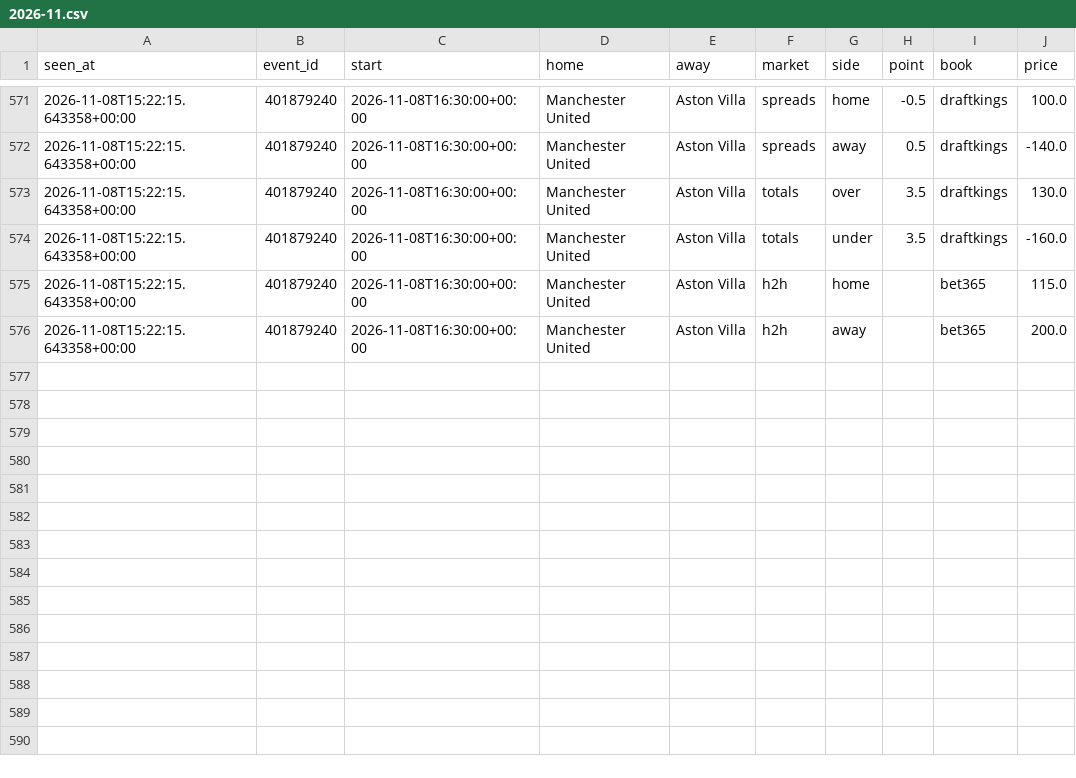
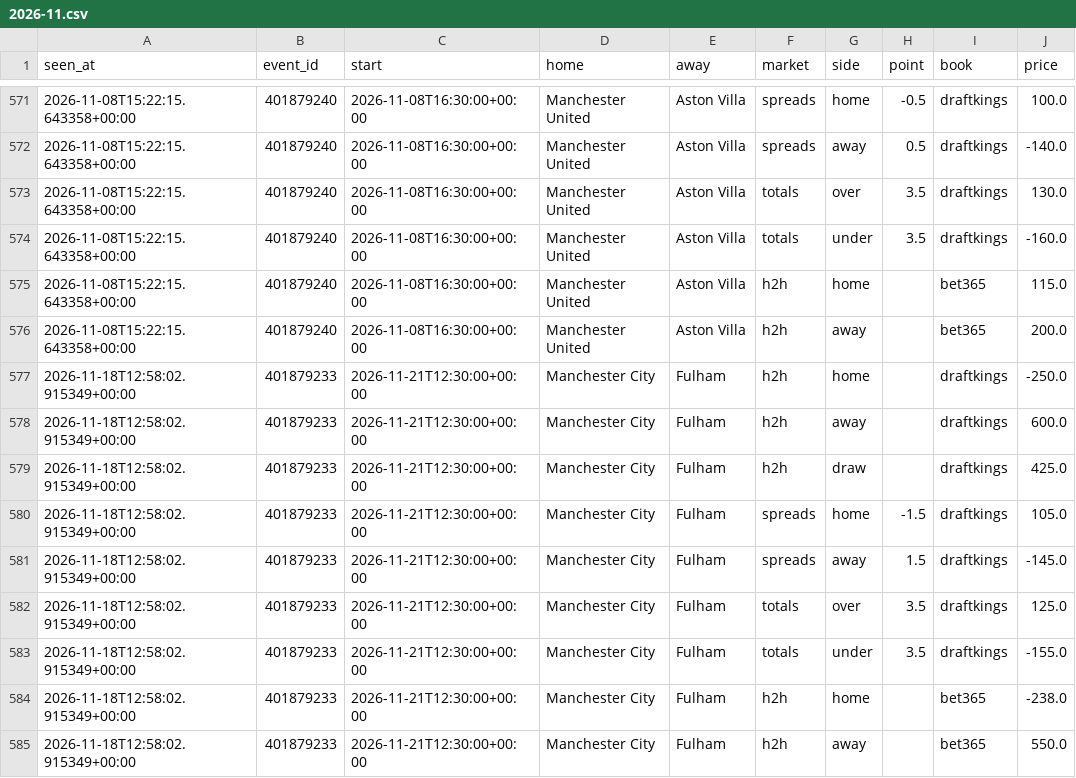
Before and after one commit to tdrey10/sports, a CSV file: data/odds/epl/2026-11.csv, drawn as a sheet; only a part is shown, gaps mark what is left out.

```diff
--- a/data/odds/epl/2026-11.csv
+++ b/data/odds/epl/2026-11.csv
@@ -576 +576,10 @@ seen_at,event_id,start,home,away,market,side,point,book,price
 2026-11-08T15:22:15.643358+00:00,401879240,2026-11-08T16:30:00+00:00,Manchester United,Aston Villa,h2h,away,,bet365,200.0
+2026-11-18T12:58:02.915349+00:00,401879233,2026-11-21T12:30:00+00:00,Manchester City,Fulham,h2h,home,,draftkings,-250.0
+2026-11-18T12:58:02.915349+00:00,401879233,2026-11-21T12:30:00+00:00,Manchester City,Fulham,h2h,away,,draftkings,600.0
+2026-11-18T12:58:02.915349+00:00,401879233,2026-11-21T12:30:00+00:00,Manchester City,Fulham,h2h,draw,,draftkings,425.0
+2026-11-18T12:58:02.915349+00:00,401879233,2026-11-21T12:30:00+00:00,Manchester City,Fulham,spreads,home,-1.5,draftkings,105.0
+2026-11-18T12:58:02.915349+00:00,401879233,2026-11-21T12:30:00+00:00,Manchester City,Fulham,spreads,away,1.5,draftkings,-145.0
+2026-11-18T12:58:02.915349+00:00,401879233,2026-11-21T12:30:00+00:00,Manchester City,Fulham,totals,over,3.5,draftkings,125.0
+2026-11-18T12:58:02.915349+00:00,401879233,2026-11-21T12:30:00+00:00,Manchester City,Fulham,totals,under,3.5,draftkings,-155.0
+2026-11-18T12:58:02.915349+00:00,401879233,2026-11-21T12:30:00+00:00,Manchester City,Fulham,h2h,home,,bet365,-238.0
+2026-11-18T12:58:02.915349+00:00,401879233,2026-11-21T12:30:00+00:00,Manchester City,Fulham,h2h,away,,bet365,550.0
```
Also changed, not shown: data/odds/nba/2026-11.csv, data/odds/nhl/2026-11.csv, 10 other files.
